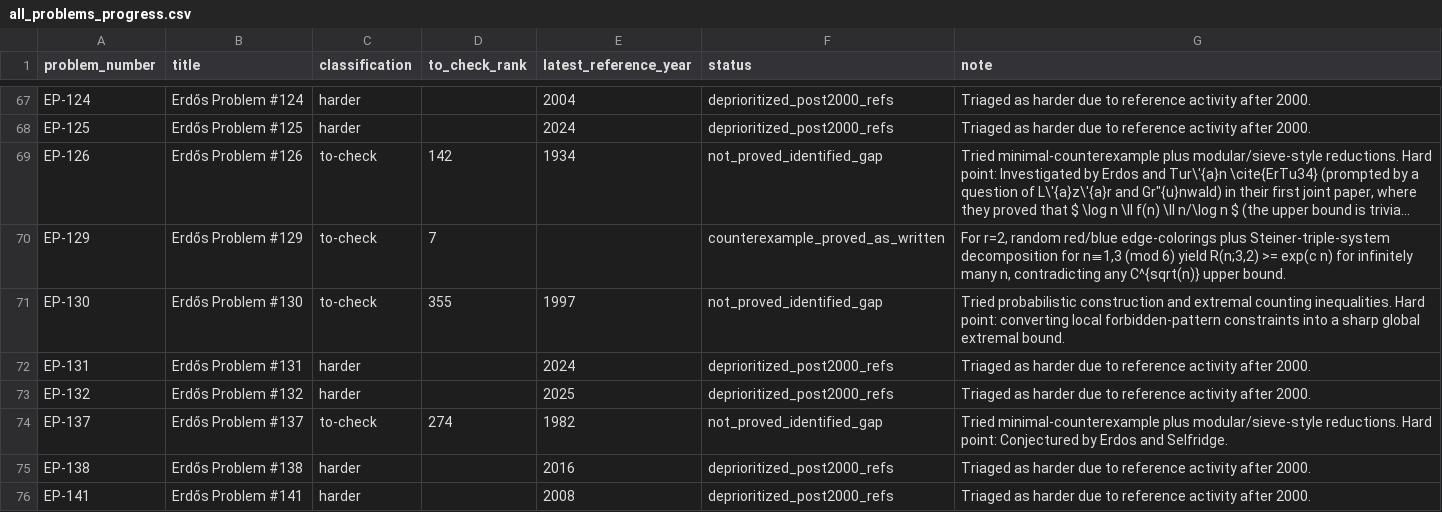
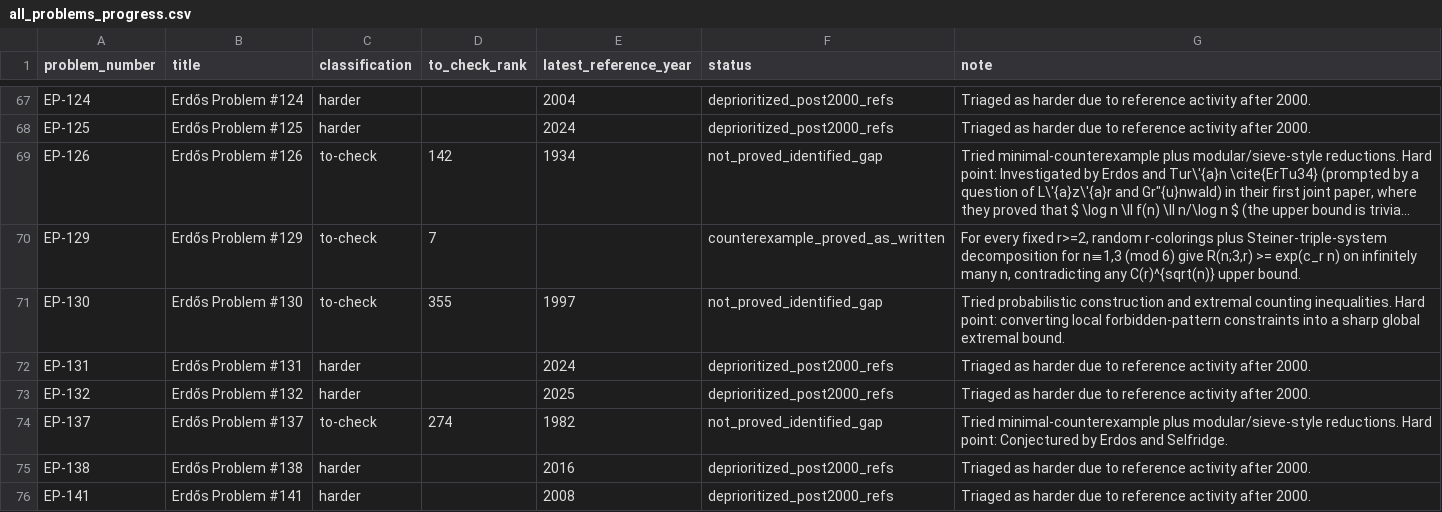
Before and after one commit to przchojecki/agentic-erdos, a CSV file: data/all_problems_progress.csv, drawn as a sheet; only a part is shown, gaps mark what is left out; long unchanged cells end in …; the diff names each change by its address in the sheet, - before the commit and + after, or states it on an @@ line.

```diff
--- a/data/all_problems_progress.csv
+++ b/data/all_problems_progress.csv
-G70 (note): For r=2, random red/blue edge-colorings plus Steiner-triple-system decomposition for n≡1,3 (mod 6) yield R(n;3,2) >= exp(c n) for infinitely many n, contradicting any C^{sqrt(n)} upper bound.
+G70 (note): For every fixed r>=2, random r-colorings plus Steiner-triple-system decomposition for n≡1,3 (mod 6) give R(n;3,r) >= exp(c_r n) on infinitely many n, contradicting any C(r)^{sqrt(n)} upper bound.
```
Also changed, not shown: 3 other files.
